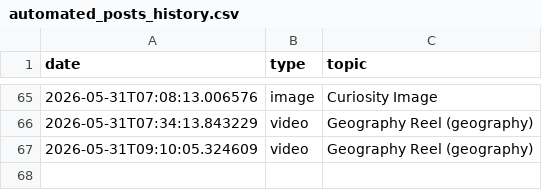
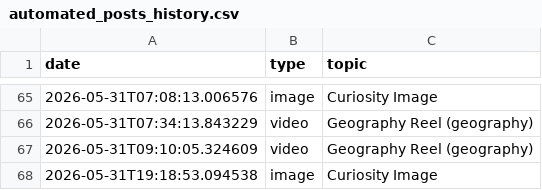
Before and after one commit to enigmaiq6-creator/Blowyourmind, a CSV file: flows/image_content_generator/out_short/automated_posts_history.csv, drawn as a sheet; only a part is shown, gaps mark what is left out; the diff names each change by its address in the sheet, - before the commit and + after, or states it on an @@ line.

```diff
--- a/flows/image_content_generator/out_short/automated_posts_history.csv
+++ b/flows/image_content_generator/out_short/automated_posts_history.csv
+row 68: 2026-05-31T19:18:53.094538 | image | Curiosity Image
```
Also changed, not shown: flows/image_content_generator/out_short/ideas_tracking.csv.
